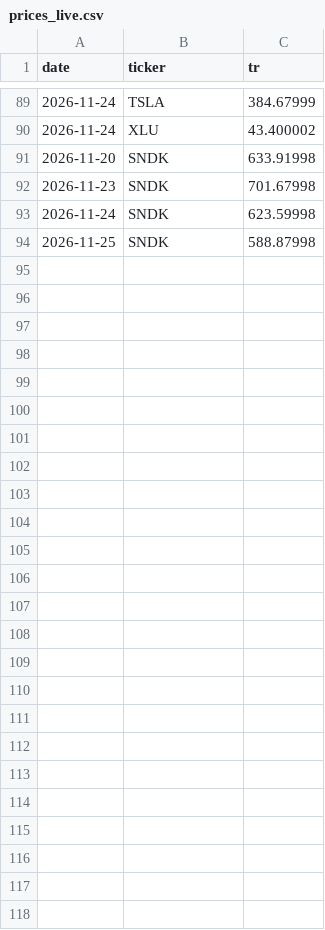
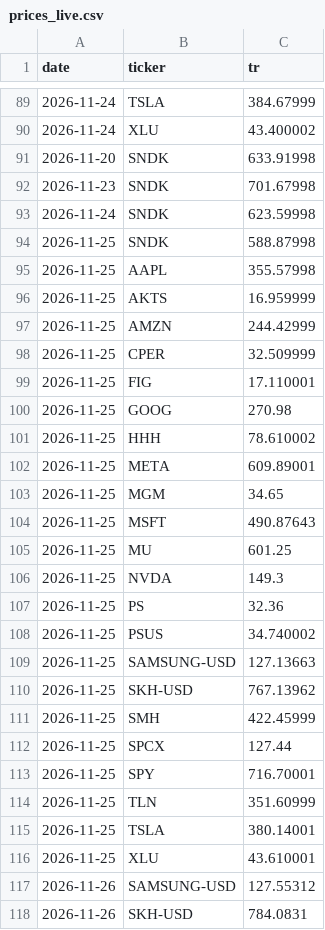
Before and after one commit to Jefersolitario/All-In-tracker, a CSV file: data/prices_live.csv, drawn as a sheet; only a part is shown, gaps mark what is left out; the diff names each change by its address in the sheet, - before the commit and + after, or states it on an @@ line.

```diff
--- a/data/prices_live.csv
+++ b/data/prices_live.csv
+row 95: 2026-11-25 | AAPL | 355.57998
+row 96: 2026-11-25 | AKTS | 16.959999
+row 97: 2026-11-25 | AMZN | 244.42999
+row 98: 2026-11-25 | CPER | 32.509999
+row 99: 2026-11-25 | FIG | 17.110001
+row 100: 2026-11-25 | GOOG | 270.98
+row 101: 2026-11-25 | HHH | 78.610002
+row 102: 2026-11-25 | META | 609.89001
+row 103: 2026-11-25 | MGM | 34.65
+row 104: 2026-11-25 | MSFT | 490.87643
+row 105: 2026-11-25 | MU | 601.25
+row 106: 2026-11-25 | NVDA | 149.3
+row 107: 2026-11-25 | PS | 32.36
+row 108: 2026-11-25 | PSUS | 34.740002
+row 109: 2026-11-25 | SAMSUNG-USD | 127.13663
+row 110: 2026-11-25 | SKH-USD | 767.13962
+row 111: 2026-11-25 | SMH | 422.45999
+row 112: 2026-11-25 | SPCX | 127.44
+row 113: 2026-11-25 | SPY | 716.70001
+row 114: 2026-11-25 | TLN | 351.60999
+row 115: 2026-11-25 | TSLA | 380.14001
+row 116: 2026-11-25 | XLU | 43.610001
+row 117: 2026-11-26 | SAMSUNG-USD | 127.55312
+row 118: 2026-11-26 | SKH-USD | 784.0831
```
Also changed, not shown: results/allin_12m/positions.csv, results/allin_247/positions.csv, 5 other files.
